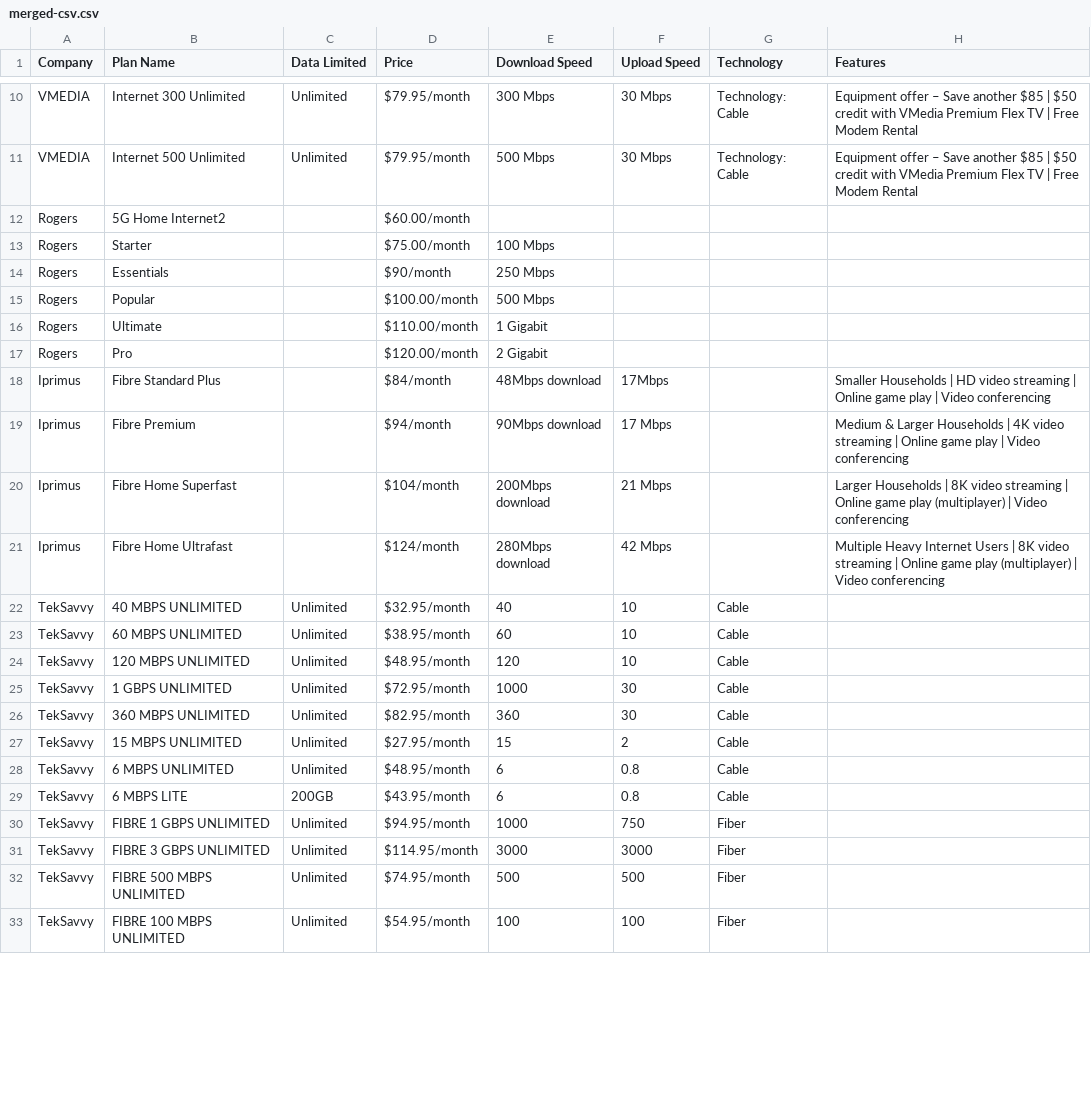
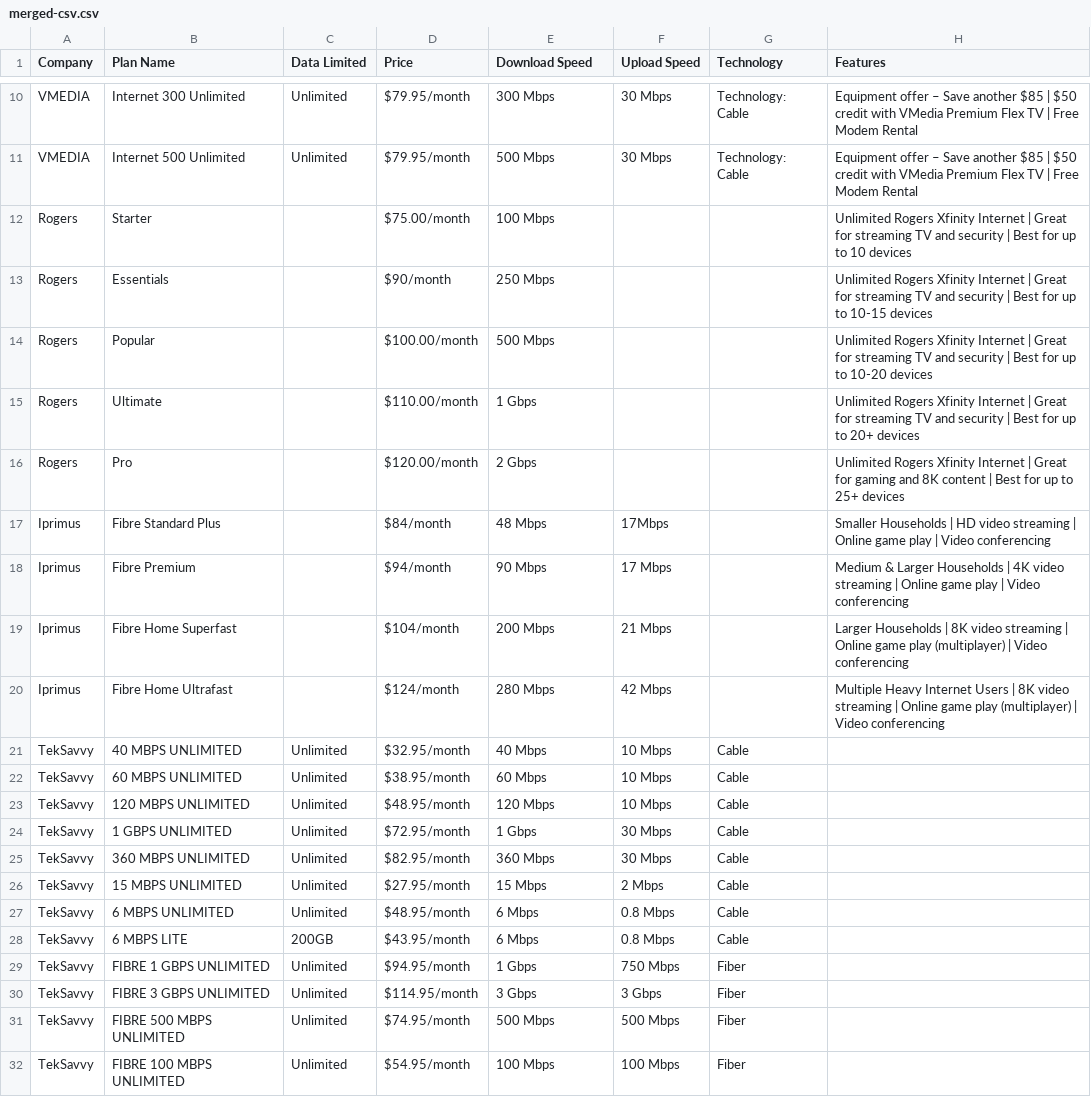
Before and after one commit to Tusharbir/PlanWiseAPI, a CSV file: src/main/resources/merged-csv.csv, drawn as a sheet; only a part is shown, gaps mark what is left out; the diff covers the shown part only.

Commit message:
clean Merged csv

```diff
--- a/src/main/resources/merged-csv.csv
+++ b/src/main/resources/merged-csv.csv
@@ -11,23 +11,22 @@ VMEDIA,Internet 300 Unlimited,Unlimited,$79.95/month,300 Mbps,30 Mbps,Technology
 VMEDIA,Internet 500 Unlimited,Unlimited,$79.95/month,500 Mbps,30 Mbps,Technology: Cable,Equipment offer – Save another $85 | $50 credit with VMedia Premium Flex TV | Free Modem Rental
-Rogers,5G Home Internet2,,$60.00/month,,,,
-Rogers,Starter,,$75.00/month,100 Mbps,,,
-Rogers,Essentials,,$90/month,250 Mbps,,,
-Rogers,Popular,,$100.00/month,500 Mbps,,,
-Rogers,Ultimate,,$110.00/month,1 Gigabit,,,
-Rogers,Pro,,$120.00/month,2 Gigabit,,,
-Iprimus,Fibre Standard Plus,,$84/month,48Mbps download,17Mbps,,Smaller Households | HD video streaming | Online game play | Video conferencing
-Iprimus,Fibre Premium,,$94/month,90Mbps download,17 Mbps,,Medium & Larger Households | 4K video streaming | Online game play | Video conferencing
-Iprimus,Fibre Home Superfast,,$104/month,200Mbps download,21 Mbps,,Larger Households | 8K video streaming | Online game play (multiplayer) | Video conferencing
-Iprimus,Fibre Home Ultrafast,,$124/month,280Mbps download,42 Mbps,,Multiple Heavy Internet Users | 8K video streaming | Online game play (multiplayer) | Video conferencing
-TekSavvy,40 MBPS UNLIMITED,Unlimited,$32.95/month,40,10,Cable,
-TekSavvy,60 MBPS UNLIMITED,Unlimited,$38.95/month,60,10,Cable,
-TekSavvy,120 MBPS UNLIMITED,Unlimited,$48.95/month,120,10,Cable,
-TekSavvy,1 GBPS UNLIMITED,Unlimited,$72.95/month,1000,30,Cable,
-TekSavvy,360 MBPS UNLIMITED,Unlimited,$82.95/month,360,30,Cable,
-TekSavvy,15 MBPS UNLIMITED,Unlimited,$27.95/month,15,2,Cable,
-TekSavvy,6 MBPS UNLIMITED,Unlimited,$48.95/month,6,0.8,Cable,
-TekSavvy,6 MBPS LITE,200GB,$43.95/month,6,0.8,Cable,
-TekSavvy,FIBRE 1 GBPS UNLIMITED,Unlimited,$94.95/month,1000,750,Fiber,
-TekSavvy,FIBRE 3 GBPS UNLIMITED,Unlimited,$114.95/month,3000,3000,Fiber,
-TekSavvy,FIBRE 500 MBPS UNLIMITED,Unlimited,$74.95/month,500,500,Fiber,
-TekSavvy,FIBRE 100 MBPS UNLIMITED,Unlimited,$54.95/month,100,100,Fiber,
+Rogers,Starter,,$75.00/month,100 Mbps,,,Unlimited Rogers Xfinity Internet | Great for streaming TV and security | Best for up to 10 devices
+Rogers,Essentials,,$90/month,250 Mbps,,,Unlimited Rogers Xfinity Internet | Great for streaming TV and security | Best for up to 10-15 devices
+Rogers,Popular,,$100.00/month,500 Mbps,,,Unlimited Rogers Xfinity Internet | Great for streaming TV and security | Best for up to 10-20 devices
+Rogers,Ultimate,,$110.00/month,1 Gbps,,,Unlimited Rogers Xfinity Internet | Great for streaming TV and security | Best for up to 20+ devices
+Rogers,Pro,,$120.00/month,2 Gbps,,,Unlimited Rogers Xfinity Internet | Great for gaming and 8K content | Best for up to 25+ devices
+Iprimus,Fibre Standard Plus,,$84/month,48 Mbps,17Mbps,,Smaller Households | HD video streaming | Online game play | Video conferencing
+Iprimus,Fibre Premium,,$94/month,90 Mbps,17 Mbps,,Medium & Larger Households | 4K video streaming | Online game play | Video conferencing
+Iprimus,Fibre Home Superfast,,$104/month,200 Mbps,21 Mbps,,Larger Households | 8K video streaming | Online game play (multiplayer) | Video conferencing
+Iprimus,Fibre Home Ultrafast,,$124/month,280 Mbps,42 Mbps,,Multiple Heavy Internet Users | 8K video streaming | Online game play (multiplayer) | Video conferencing
+TekSavvy,40 MBPS UNLIMITED,Unlimited,$32.95/month,40 Mbps,10 Mbps,Cable,
+TekSavvy,60 MBPS UNLIMITED,Unlimited,$38.95/month,60 Mbps,10 Mbps,Cable,
+TekSavvy,120 MBPS UNLIMITED,Unlimited,$48.95/month,120 Mbps,10 Mbps,Cable,
+TekSavvy,1 GBPS UNLIMITED,Unlimited,$72.95/month,1 Gbps,30 Mbps,Cable,
+TekSavvy,360 MBPS UNLIMITED,Unlimited,$82.95/month,360 Mbps,30 Mbps,Cable,
+TekSavvy,15 MBPS UNLIMITED,Unlimited,$27.95/month,15 Mbps,2 Mbps,Cable,
+TekSavvy,6 MBPS UNLIMITED,Unlimited,$48.95/month,6 Mbps,0.8 Mbps,Cable,
+TekSavvy,6 MBPS LITE,200GB,$43.95/month,6 Mbps,0.8 Mbps,Cable,
+TekSavvy,FIBRE 1 GBPS UNLIMITED,Unlimited,$94.95/month,1 Gbps,750 Mbps,Fiber,
+TekSavvy,FIBRE 3 GBPS UNLIMITED,Unlimited,$114.95/month,3 Gbps,3 Gbps,Fiber,
+TekSavvy,FIBRE 500 MBPS UNLIMITED,Unlimited,$74.95/month,500 Mbps,500 Mbps,Fiber,
+TekSavvy,FIBRE 100 MBPS UNLIMITED,Unlimited,$54.95/month,100 Mbps,100 Mbps,Fiber,
```
Also changed, not shown: 12 edited cells elsewhere in this file, 1 other file.
